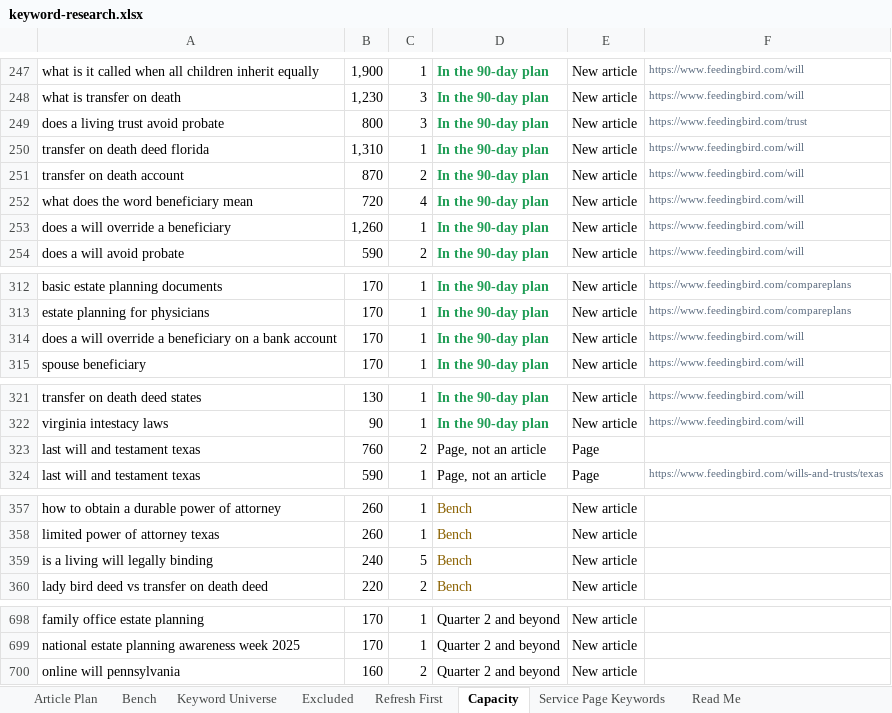
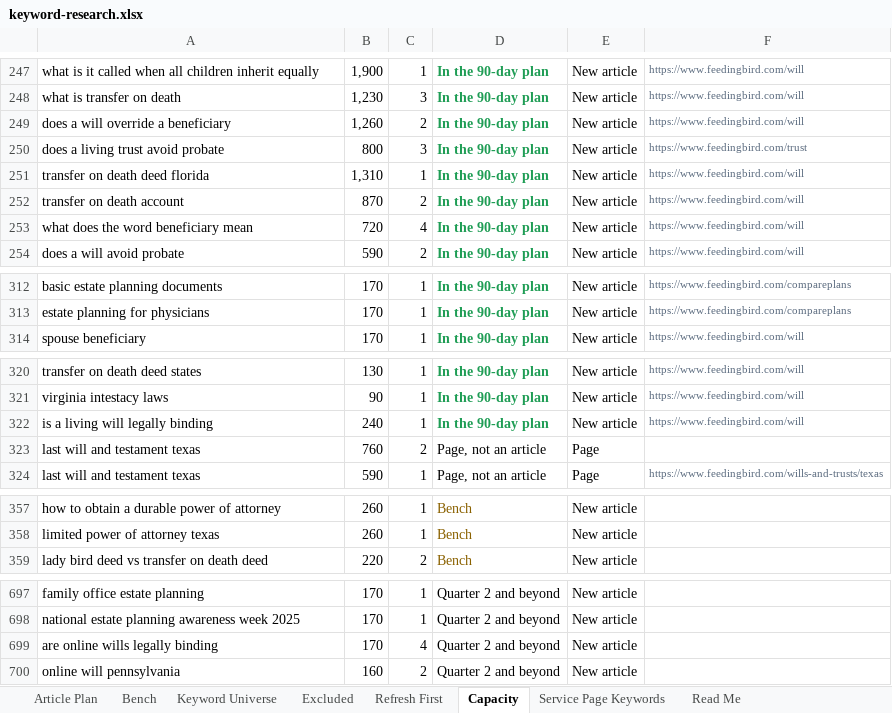
Before and after one commit to jonestj-boop/decks, an Excel workbook: decks/feeding-bird/keyword-research.xlsx, sheet Capacity, drawn as a sheet; only a part is shown, gaps mark what is left out; values as stored, in another font and other column widths than the file's, no borders; removed rows and columns are numbered as before the commit, all else as after; the diff covers the shown part only; the diff names each change by its address in the sheet, - before the commit and + after, or states it on an @@ line.

```diff
--- a/decks/feeding-bird/keyword-research.xlsx (sheet Capacity)
+++ b/decks/feeding-bird/keyword-research.xlsx (sheet Capacity)
+row 249: does a will override a beneficiary | 1,260 | 2 | In the 90-day plan | New article | https://www.feedingbird.com/will
-row 253: does a will override a beneficiary | 1,260 | 1 | In the 90-day plan | New article | https://www.feedingbird.com/will
-row 314: does a will override a beneficiary on a bank account | 170 | 1 | In the 90-day plan | New article | https://www.feedingbird.com/will
+row 322: is a living will legally binding | 240 | 1 | In the 90-day plan | New article | https://www.feedingbird.com/will
-row 359: is a living will legally binding | 240 | 5 | Bench | New article
+row 699: are online wills legally binding | 170 | 4 | Quarter 2 and beyond | New article
```
Also changed, not shown: 2 edited cells elsewhere in this sheet, sheet Article Plan, sheet Read Me, sheet Bench, sheet Keyword Universe, 1 other file.
